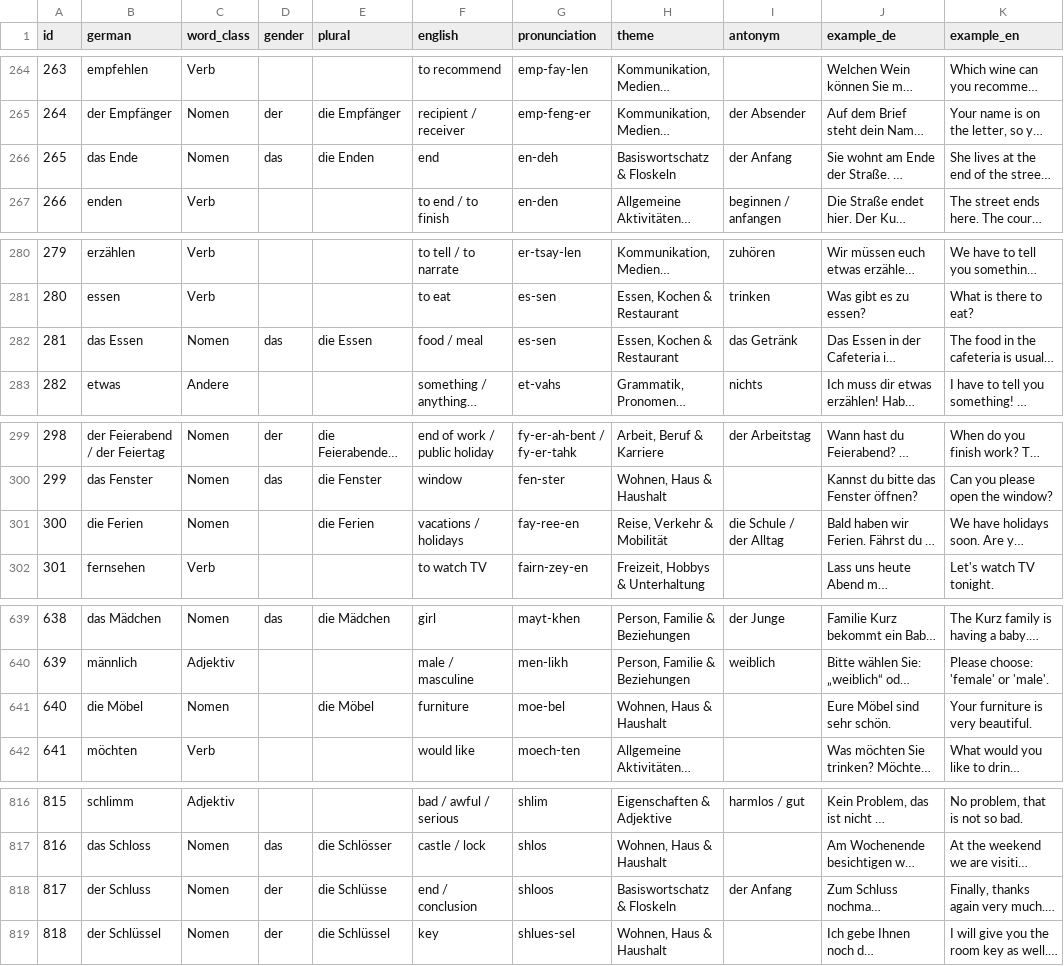
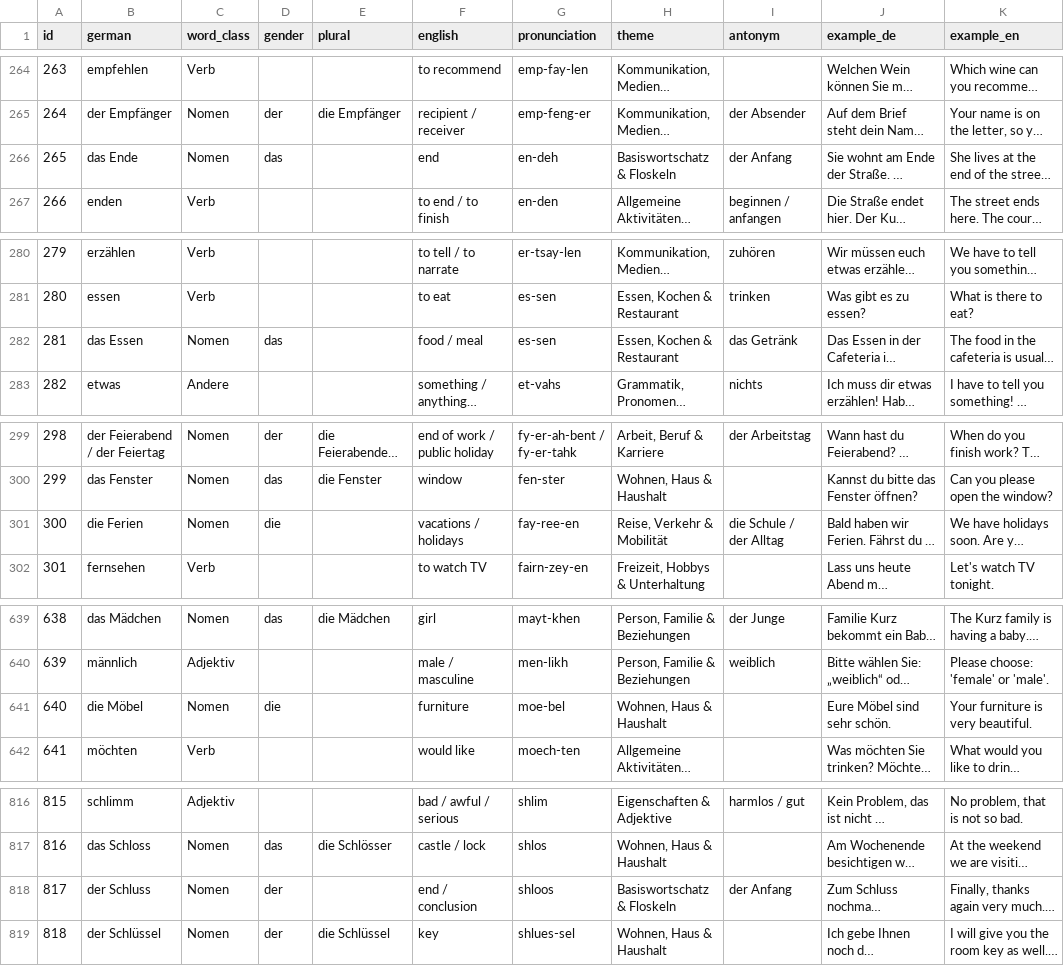
Before and after one commit to Khanna-Aman/DeutschSphere, a CSV file: a2/wordlist.csv, drawn as a sheet; only a part is shown, gaps mark what is left out; long unchanged cells end in …; the diff names each change by its address in the sheet, - before the commit and + after, or states it on an @@ line.

```diff
--- a/a2/wordlist.csv
+++ b/a2/wordlist.csv
-E266 (plural): die Enden
+E266 (plural): (empty)
-E282 (plural): die Essen
+E282 (plural): (empty)
-D301 (gender): (empty)
+D301 (gender): die
-E301 (plural): die Ferien
+E301 (plural): (empty)
-D641 (gender): (empty)
+D641 (gender): die
-E641 (plural): die Möbel
+E641 (plural): (empty)
-E818 (plural): die Schlüsse
+E818 (plural): (empty)
```
Also changed, not shown: a1/wordlist.csv, b1/wordlist.csv, 5 other files.
